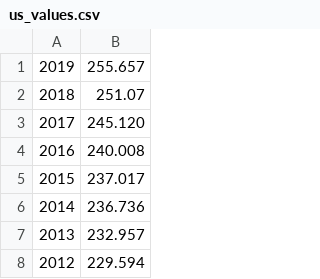
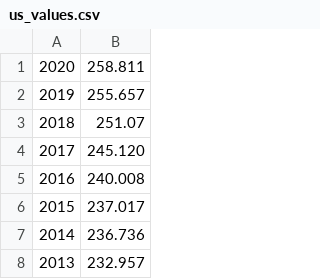
Before and after one commit to corenting/InflationCalculator, a CSV file: app/src/main/res/raw/us_values.csv, drawn as a sheet; only a part is shown; the shorter side is filled out with more unchanged rows; the diff names each change by its address in the sheet, - before the commit and + after, or states it on an @@ line.

Commit message:
FR/US: add CPI-U and Insee values for 2020

```diff
--- a/app/src/main/res/raw/us_values.csv
+++ b/app/src/main/res/raw/us_values.csv
+row 1: 2020 | 258.811
```
Also changed, not shown: app/src/main/res/raw/fr_values.csv, 2 other files.
